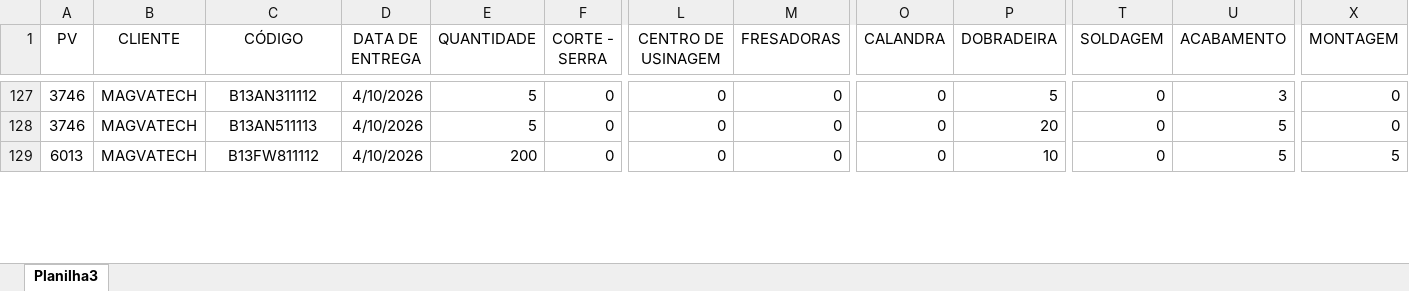
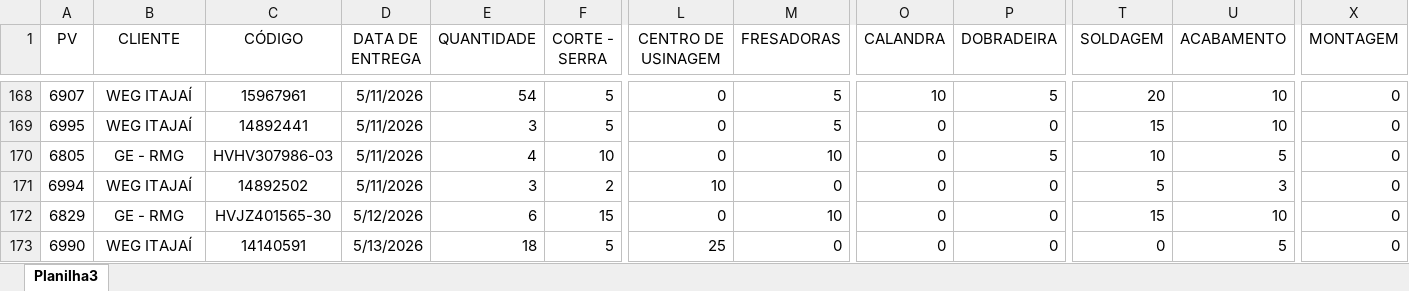
Before and after one commit to eluz7777-hue/aps-producao, an Excel workbook: PV.xlsx, sheet Planilha3, drawn as a sheet; only a part is shown, gaps mark what is left out; values as stored, in another font and other column widths than the file's, no borders; table styles not drawn; addresses are those after the commit; the diff covers the shown part only; the diff names each change by its address in the sheet, - before the commit and + after, or states it on an @@ line.

```diff
--- a/PV.xlsx (sheet Planilha3)
+++ b/PV.xlsx (sheet Planilha3)
-A168 (PV): 3746
+A168 (PV): 6907
-B168 (CLIENTE): MAGVATECH
+B168 (CLIENTE): WEG ITAJAÍ
-C168 (CÓDIGO): B13AN311112
+C168 (CÓDIGO): 15967961
-D168 (DATA DE ENTREGA): 4/10/2026
+D168 (DATA DE ENTREGA): 5/11/2026
-E168 (QUANTIDADE): 5
+E168 (QUANTIDADE): 54
-F168 (CORTE - SERRA): 0
+F168 (CORTE - SERRA): 5
-M168 (FRESADORAS): 0
+M168 (FRESADORAS): 5
-O168 (CALANDRA): 0
+O168 (CALANDRA): 10
-T168 (SOLDAGEM): 0
+T168 (SOLDAGEM): 20
-U168 (ACABAMENTO): 3
+U168 (ACABAMENTO): 10
@@ row 110 moved to row 169: 6995 @@
-A170 (PV): 3746
+A170 (PV): 6805
-B170 (CLIENTE): MAGVATECH
+B170 (CLIENTE): GE - RMG
-C170 (CÓDIGO): B13AN511113
+C170 (CÓDIGO): HVHV307986-03
-D170 (DATA DE ENTREGA): 4/10/2026
+D170 (DATA DE ENTREGA): 5/11/2026
-E170 (QUANTIDADE): 5
+E170 (QUANTIDADE): 4
-F170 (CORTE - SERRA): 0
+F170 (CORTE - SERRA): 10
-M170 (FRESADORAS): 0
+M170 (FRESADORAS): 10
-P170 (DOBRADEIRA): 20
+P170 (DOBRADEIRA): 5
-T170 (SOLDAGEM): 0
+T170 (SOLDAGEM): 10
@@ row 225 moved to row 171: 6994 @@
@@ row 215 moved to row 172: 6829 @@
-A173 (PV): 6013
+A173 (PV): 6990
-B173 (CLIENTE): MAGVATECH
+B173 (CLIENTE): WEG ITAJAÍ
-C173 (CÓDIGO): B13FW811112
+C173 (CÓDIGO): 14140591
-D173 (DATA DE ENTREGA): 4/10/2026
+D173 (DATA DE ENTREGA): 5/13/2026
-E173 (QUANTIDADE): 200
+E173 (QUANTIDADE): 18
-F173 (CORTE - SERRA): 0
+F173 (CORTE - SERRA): 5
-L173 (CENTRO DE USINAGEM): 0
+L173 (CENTRO DE USINAGEM): 25
-P173 (DOBRADEIRA): 10
+P173 (DOBRADEIRA): 0
-X173 (MONTAGEM): 5
+X173 (MONTAGEM): 0
```
Also changed, not shown: 5 added rows, 13 removed rows, 138 moved rows and 58 edited cells elsewhere in this sheet.
